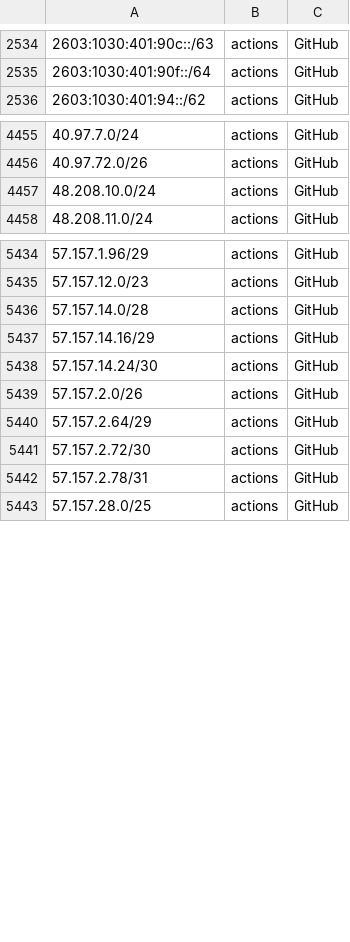
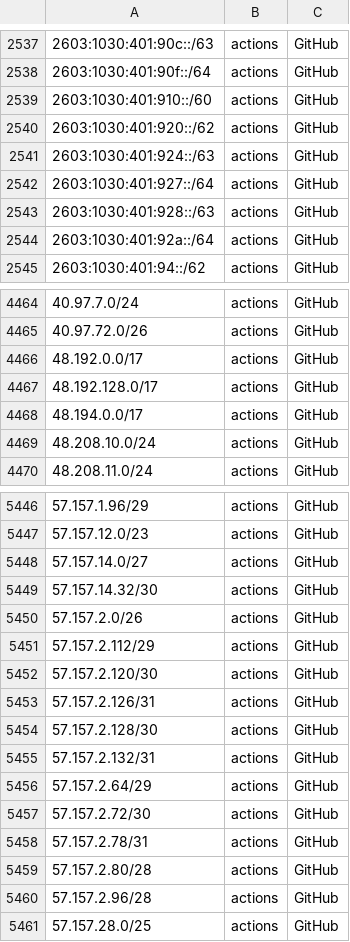
Before and after one commit to KustoKing/known-ip-addresses, a CSV file: cloud-ip-ranges/github-service-tags.csv, drawn as a sheet; only a part is shown, gaps mark what is left out; the diff covers the shown part only.

```diff
--- a/cloud-ip-ranges/github-service-tags.csv
+++ b/cloud-ip-ranges/github-service-tags.csv
@@ -2535,2 +2538,8 @@
 "2603:1030:401:90f::/64","actions","GitHub"
+"2603:1030:401:910::/60","actions","GitHub"
+"2603:1030:401:920::/62","actions","GitHub"
+"2603:1030:401:924::/63","actions","GitHub"
+"2603:1030:401:927::/64","actions","GitHub"
+"2603:1030:401:928::/63","actions","GitHub"
+"2603:1030:401:92a::/64","actions","GitHub"
 "2603:1030:401:94::/62","actions","GitHub"
@@ -4456,2 +4465,5 @@
 "40.97.72.0/26","actions","GitHub"
+"48.192.0.0/17","actions","GitHub"
+"48.192.128.0/17","actions","GitHub"
+"48.194.0.0/17","actions","GitHub"
 "48.208.10.0/24","actions","GitHub"
@@ -5435,6 +5447,10 @@
 "57.157.12.0/23","actions","GitHub"
-"57.157.14.0/28","actions","GitHub"
-"57.157.14.16/29","actions","GitHub"
-"57.157.14.24/30","actions","GitHub"
+"57.157.14.0/27","actions","GitHub"
+"57.157.14.32/30","actions","GitHub"
 "57.157.2.0/26","actions","GitHub"
+"57.157.2.112/29","actions","GitHub"
+"57.157.2.120/30","actions","GitHub"
+"57.157.2.126/31","actions","GitHub"
+"57.157.2.128/30","actions","GitHub"
+"57.157.2.132/31","actions","GitHub"
 "57.157.2.64/29","actions","GitHub"
@@ -5442,2 +5458,4 @@
 "57.157.2.78/31","actions","GitHub"
+"57.157.2.80/28","actions","GitHub"
+"57.157.2.96/28","actions","GitHub"
 "57.157.28.0/25","actions","GitHub"
```
Also changed, not shown: 4 added rows and 6 edited cells elsewhere in this file.
